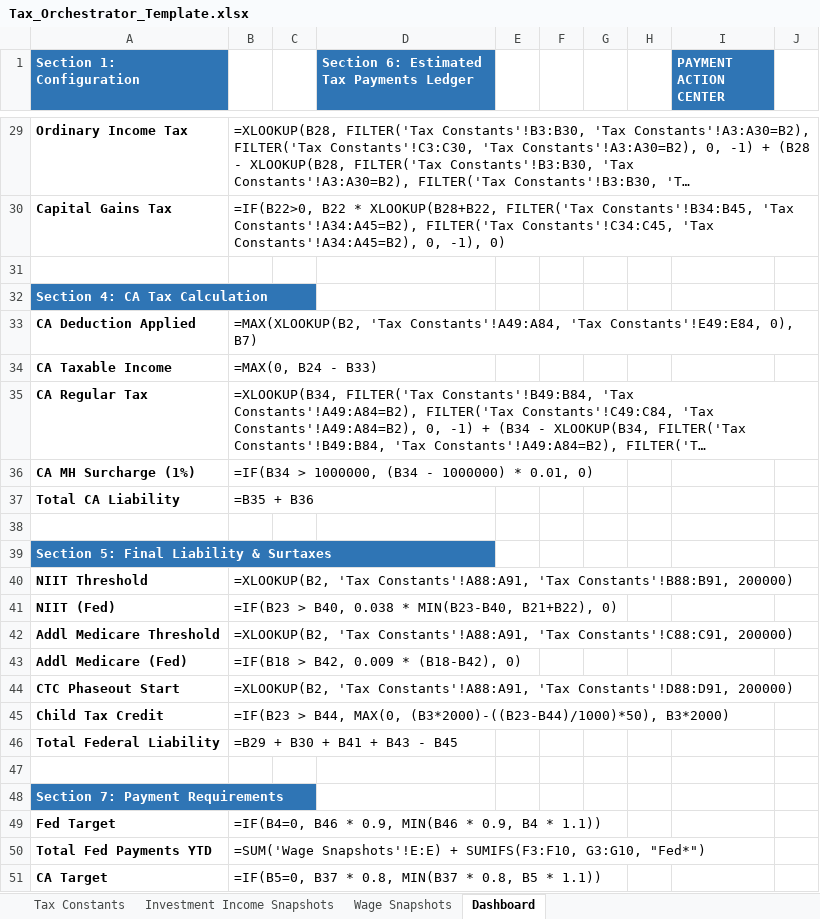
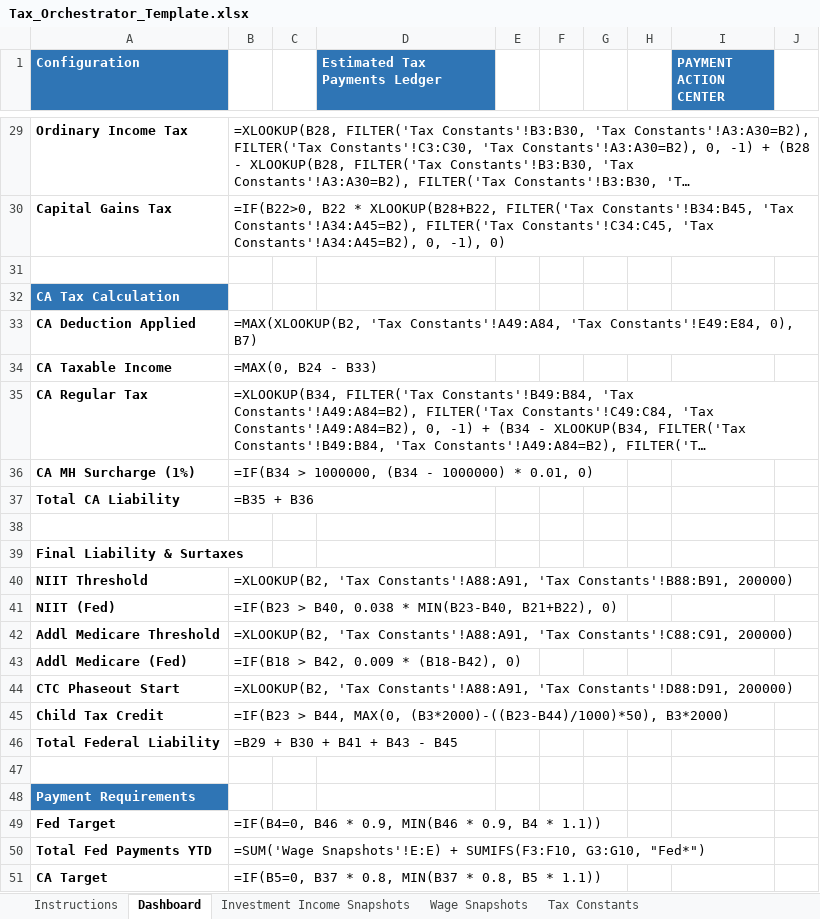
Before and after one commit to rosswait/tax-orchestrator, an Excel workbook: Tax_Orchestrator_Template.xlsx, sheet Dashboard, drawn as a sheet; only a part is shown, gaps mark what is left out; long unchanged cells end in …; values as stored, in another font and other column widths than the file's, no borders; formulas without a stored value are shown as written; the diff covers the shown part only; the diff names each change by its address in the sheet, - before the commit and + after, or states it on an @@ line.

```diff
--- a/Tax_Orchestrator_Template.xlsx (sheet Dashboard)
+++ b/Tax_Orchestrator_Template.xlsx (sheet Dashboard)
+sheet tab: Instructions
@@ sheet tab order changed: Instructions | Dashboard | Investment Income Snapshots | Wage Snapshots | Tax Constants @@
-A1: Section 1: Configuration
+A1: Configuration
-D1: Section 6: Estimated Tax Payments Ledger
+D1: Estimated Tax Payments Ledger
-A32 (Configuration): Section 4: CA Tax Calculation
+A32 (Configuration): CA Tax Calculation
-A39 (Configuration): Section 5: Final Liability & Surtaxes
+A39 (Configuration): Final Liability & Surtaxes
@@ A39 fill: #2F75B5 → none, text colour: #FFFFFF → black @@
-A48 (Configuration): Section 7: Payment Requirements
+A48 (Configuration): Payment Requirements
```
Also changed, not shown: 13 edited cells and cell formats elsewhere in this sheet, sheet Investment Income Snapshots, sheet Tax Constants, 2 other files.
